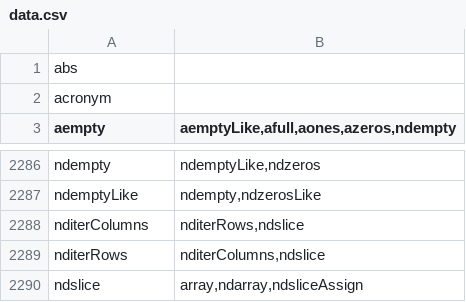
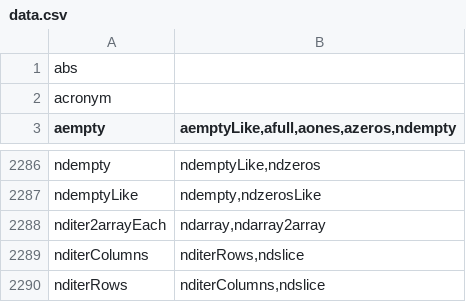
Before and after one commit to stdlib-js/namespace-alias2related, a CSV file: data/data.csv, drawn as a sheet; only a part is shown, gaps mark what is left out; the shorter side is filled out with more unchanged rows.

```diff
--- a/data/data.csv
+++ b/data/data.csv
@@ -2287,2 +2287,3 @@ ndempty,"ndemptyLike,ndzeros"
 ndemptyLike,"ndempty,ndzerosLike"
+nditer2arrayEach,"ndarray,ndarray2array"
 nditerColumns,"nditerRows,ndslice"
```
Also changed, not shown: 3 other files.
